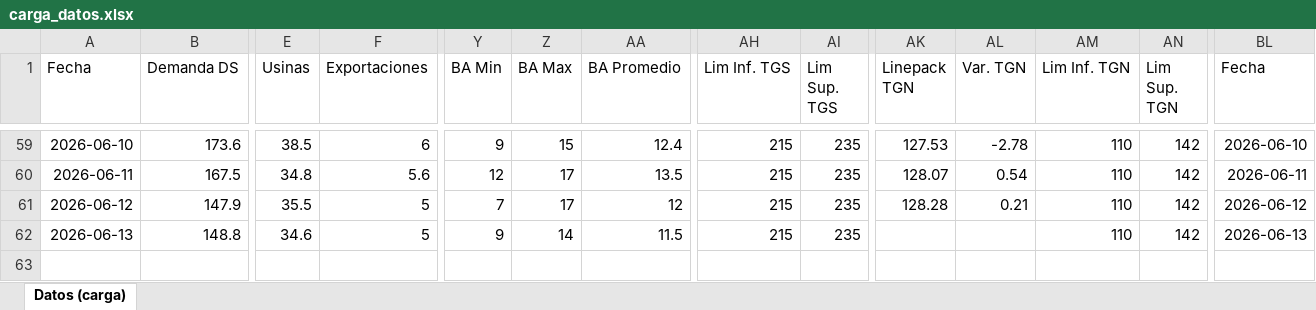
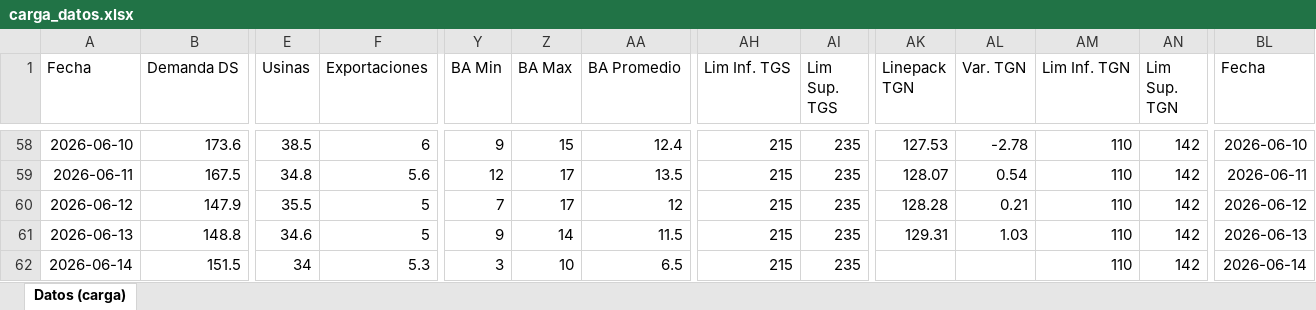
Before and after one commit to mpodeley/estado-del-sistema, an Excel workbook: data/carga_datos.xlsx, sheet Datos (carga), drawn as a sheet; only a part is shown, gaps mark what is left out; values as stored, in another font and other column widths than the file's, no borders; addresses are those after the commit; rows hold the shown columns only; the diff covers the shown part only; the diff names each change by its address in the sheet, - before the commit and + after, or states it on an @@ line.

```diff
--- a/data/carga_datos.xlsx (sheet Datos (carga))
+++ b/data/carga_datos.xlsx (sheet Datos (carga))
-AK61 (Linepack TGN): (empty)
+AK61 (Linepack TGN): 129.31
-AL61 (Var. TGN): (empty)
+AL61 (Var. TGN): 1.03
+row 62: 2026-06-14 | 151.5 | 34 | 5.3 | 3 | 10 | 6.5 | 215 | 235 |  |  | 110 | 142 | 2026-06-14
```
Also changed, not shown: 1 removed row and 163 edited cells elsewhere in this sheet, 30 other files.
